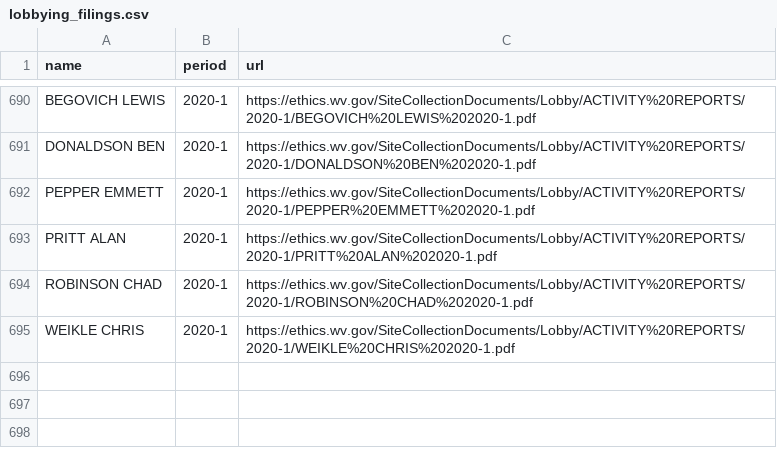
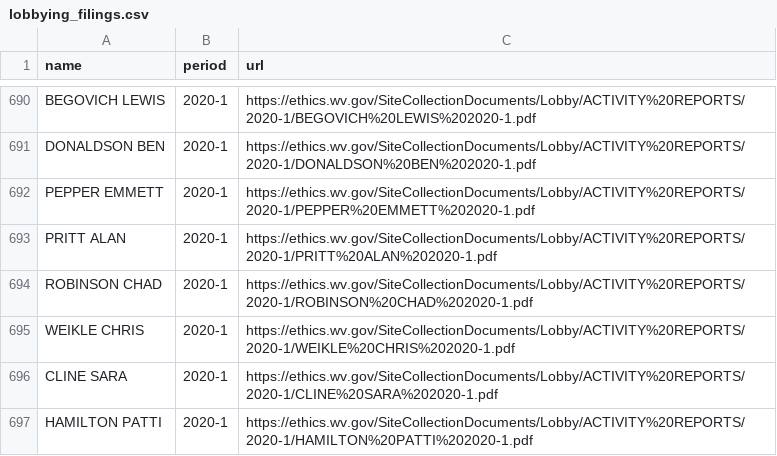
Before and after one commit to dwillis/wvu-projects, a CSV file: lobbying/lobbying_filings.csv, drawn as a sheet; only a part is shown, gaps mark what is left out; the diff names each change by its address in the sheet, - before the commit and + after, or states it on an @@ line.

Commit message:
updated lobbying filings

```diff
--- a/lobbying/lobbying_filings.csv
+++ b/lobbying/lobbying_filings.csv
+row 696: CLINE SARA | 2020-1 | https://ethics.wv.gov/SiteCollectionDocuments/Lobby/ACTIVITY%20REPORTS/2020-1/CLINE%20SARA%202020-1.pdf
+row 697: HAMILTON PATTI | 2020-1 | https://ethics.wv.gov/SiteCollectionDocuments/Lobby/ACTIVITY%20REPORTS/2020-1/HAMILTON%20PATTI%202020-1.pdf
```
